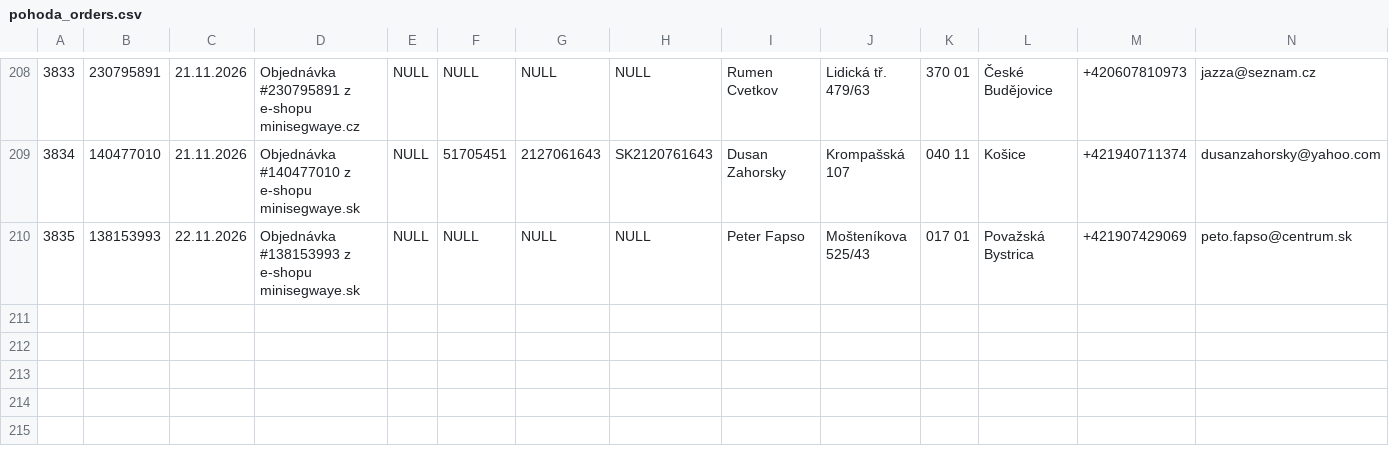
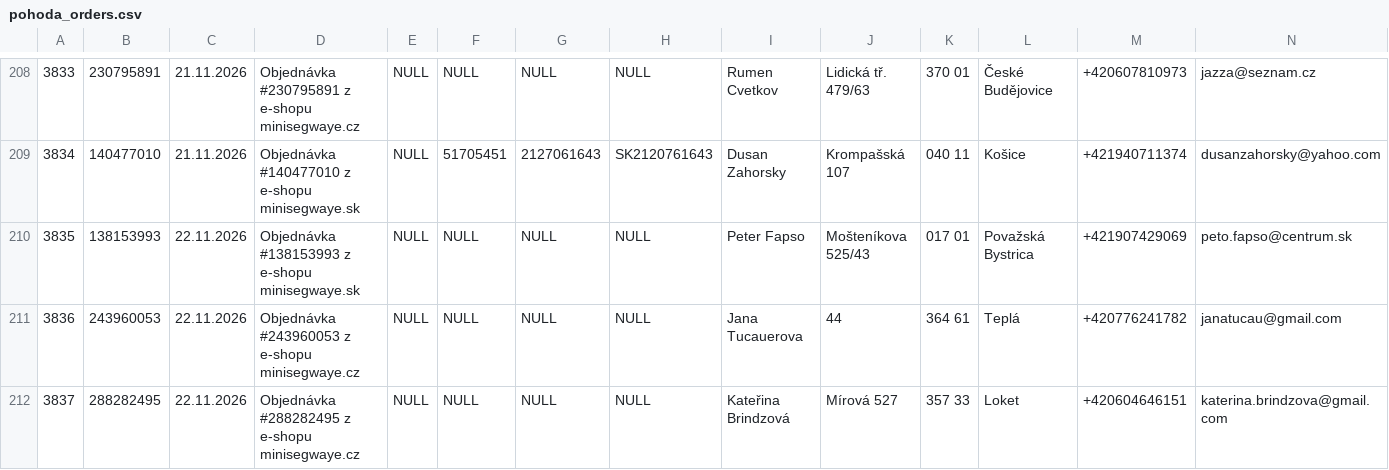
Before and after one commit to siso9993/orders-api, a CSV file: api/pohoda_orders.csv, drawn as a sheet; only a part is shown, gaps mark what is left out; rows hold the shown columns only; the diff names each change by its address in the sheet, - before the commit and + after, or states it on an @@ line.

```diff
--- a/api/pohoda_orders.csv
+++ b/api/pohoda_orders.csv
+row 211: 3836 | 243960053 | 22.11.2026 | Objednávka #243960053 z e-shopu minisegwaye.cz | NULL | NULL | NULL | NULL | Jana Tucauerova | 44 | 364 61 | Teplá | +420776241782 | janatucau@gmail.com
+row 212: 3837 | 288282495 | 22.11.2026 | Objednávka #288282495 z e-shopu minisegwaye.cz | NULL | NULL | NULL | NULL | Kateřina Brindzová | Mírová 527 | 357 33 | Loket | +420604646151 | katerina.brindzova@gmail.com
```
